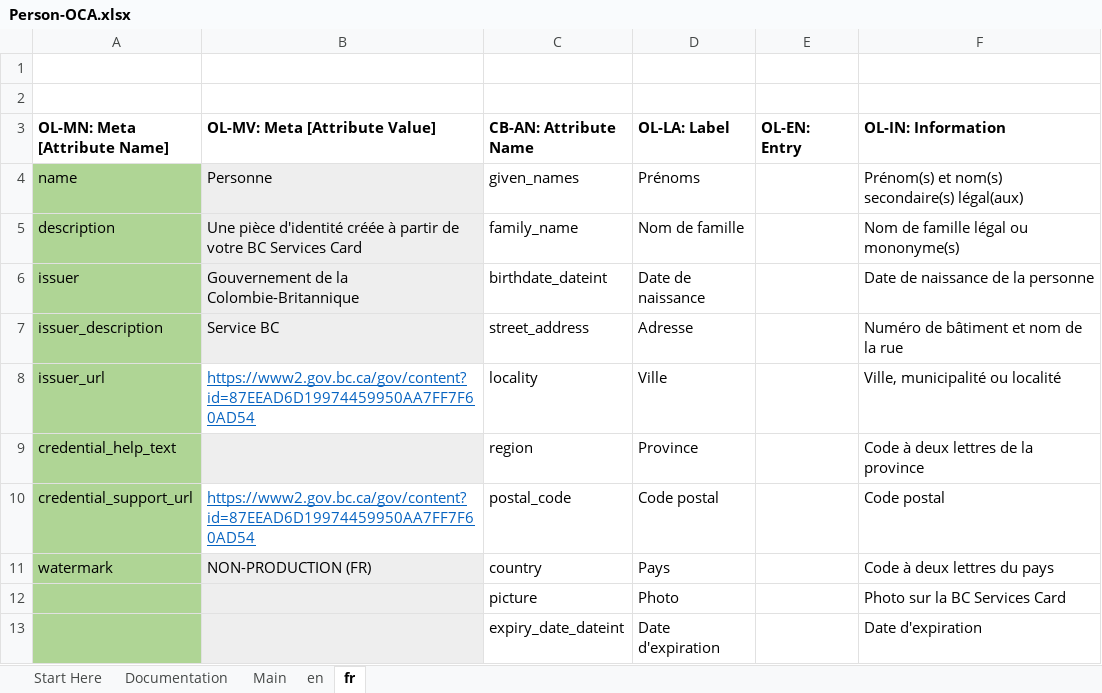
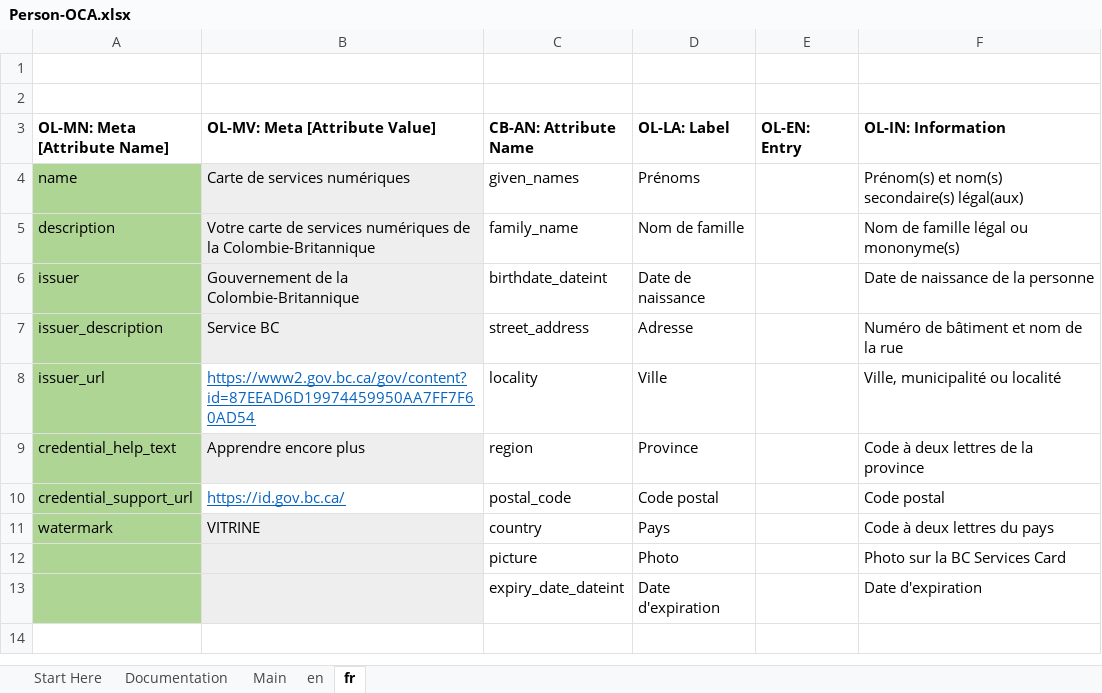
Before and after one commit to bcgov/aries-oca-bundles, an Excel workbook: OCABundles/schema/bcgov-digital-trust/showcase/person/Person-OCA.xlsx, sheet fr, drawn as a sheet; values as stored, in another font and other column widths than the file's, no borders; conditional formats not drawn; the diff names each change by its address in the sheet, - before the commit and + after, or states it on an @@ line.

Commit message:
chore(showcase-person): regenerate bundle and indexes
Signed-off-by: Emiliano Suñé <2395873+esune@users.noreply.github.com>

```diff
--- a/OCABundles/schema/bcgov-digital-trust/showcase/person/Person-OCA.xlsx (sheet fr)
+++ b/OCABundles/schema/bcgov-digital-trust/showcase/person/Person-OCA.xlsx (sheet fr)
-B4 (OL-MV: Meta [Attribute Value]): Personne
+B4 (OL-MV: Meta [Attribute Value]): Carte de services numériques
-B5 (OL-MV: Meta [Attribute Value]): Une pièce d'identité créée à partir de votre BC Services Card
+B5 (OL-MV: Meta [Attribute Value]): Votre carte de services numériques de la Colombie-Britannique
-B9 (OL-MV: Meta [Attribute Value]): (empty)
+B9 (OL-MV: Meta [Attribute Value]): Apprendre encore plus
-B10 (OL-MV: Meta [Attribute Value]): https://www2.gov.bc.ca/gov/content?id=87EEAD6D19974459950AA7FF7F60AD54
+B10 (OL-MV: Meta [Attribute Value]): https://id.gov.bc.ca/
-B11 (OL-MV: Meta [Attribute Value]): NON-PRODUCTION (FR)
+B11 (OL-MV: Meta [Attribute Value]): VITRINE
```
Also changed, not shown: sheet en, charts or pictures, 4 other files.
